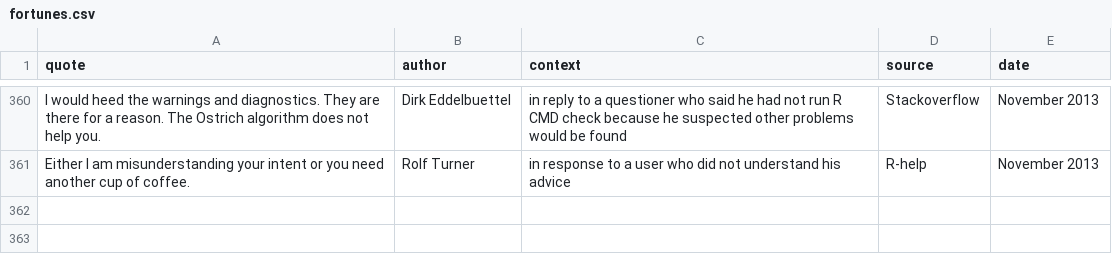
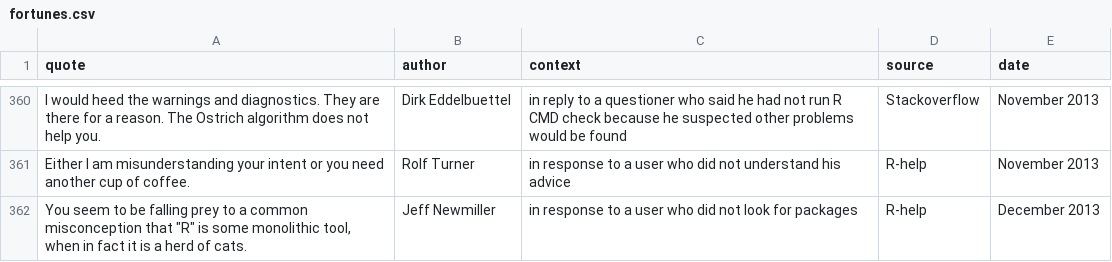
Before and after one commit to r-forge/fortunes, a CSV file: pkg/inst/fortunes/fortunes.csv, drawn as a sheet; only a part is shown, gaps mark what is left out.

Commit message:
Jeff Newmiller about the misconception that "R" is some monolithic tool, when in fact it is a herd of cats
git-svn-id: svn://svn.r-forge.r-project.org/svnroot/fortunes@408 edb9625f-4e0d-4859-8d74-9fd3b1da38cb

```diff
--- a/pkg/inst/fortunes/fortunes.csv
+++ b/pkg/inst/fortunes/fortunes.csv
@@ -361 +361,2 @@ I would heed the warnings and diagnostics. They are there for a reason. The Ostr
 Either I am misunderstanding your intent or you need another cup of coffee.;Rolf Turner;in response to a user who did not understand his advice;R-help;November 2013
+"You seem to be falling prey to a common misconception that ""R"" is some monolithic tool, when in fact it is a herd of cats.";Jeff Newmiller;in response to a user who did not look for packages;R-help;December 2013
```
